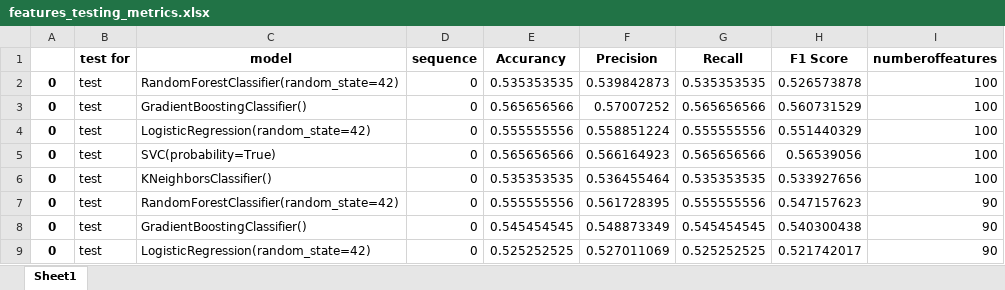
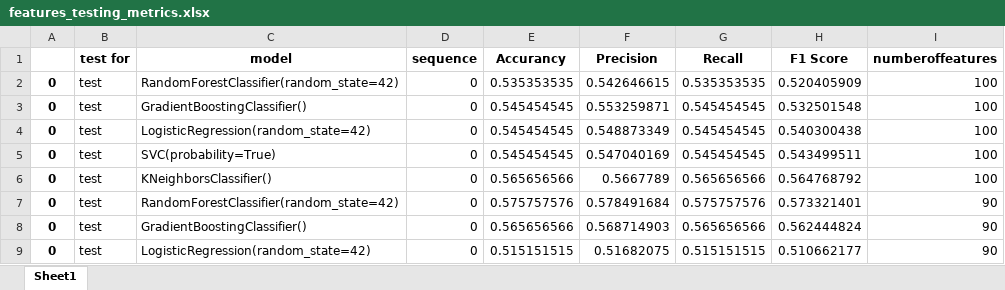
Before and after one commit to rolly9992/Project4, an Excel workbook: features_testing_metrics.xlsx, sheet Sheet1, drawn as a sheet; only a part is shown; values as stored, in another font and other column widths than the file's, no borders; the diff covers the shown part only; the diff names each change by its address in the sheet, - before the commit and + after, or states it on an @@ line.

```diff
--- a/features_testing_metrics.xlsx (sheet Sheet1)
+++ b/features_testing_metrics.xlsx (sheet Sheet1)
-F2 (Precision): 0.539842873
+F2 (Precision): 0.542646615
-H2 (F1 Score): 0.526573878
+H2 (F1 Score): 0.520405909
-E3 (Accurancy): 0.565656566
+E3 (Accurancy): 0.545454545
-F3 (Precision): 0.57007252
+F3 (Precision): 0.553259871
-G3 (Recall): 0.565656566
+G3 (Recall): 0.545454545
-H3 (F1 Score): 0.560731529
+H3 (F1 Score): 0.532501548
-E4 (Accurancy): 0.555555556
+E4 (Accurancy): 0.545454545
-F4 (Precision): 0.558851224
+F4 (Precision): 0.548873349
-G4 (Recall): 0.555555556
+G4 (Recall): 0.545454545
-H4 (F1 Score): 0.551440329
+H4 (F1 Score): 0.540300438
-E5 (Accurancy): 0.565656566
+E5 (Accurancy): 0.545454545
-F5 (Precision): 0.566164923
+F5 (Precision): 0.547040169
-G5 (Recall): 0.565656566
+G5 (Recall): 0.545454545
-H5 (F1 Score): 0.56539056
+H5 (F1 Score): 0.543499511
-E6 (Accurancy): 0.535353535
+E6 (Accurancy): 0.565656566
-F6 (Precision): 0.536455464
+F6 (Precision): 0.5667789
-G6 (Recall): 0.535353535
+G6 (Recall): 0.565656566
-H6 (F1 Score): 0.533927656
+H6 (F1 Score): 0.564768792
-E7 (Accurancy): 0.555555556
+E7 (Accurancy): 0.575757576
-F7 (Precision): 0.561728395
+F7 (Precision): 0.578491684
-G7 (Recall): 0.555555556
+G7 (Recall): 0.575757576
-H7 (F1 Score): 0.547157623
+H7 (F1 Score): 0.573321401
-E8 (Accurancy): 0.545454545
+E8 (Accurancy): 0.565656566
-F8 (Precision): 0.548873349
+F8 (Precision): 0.568714903
-G8 (Recall): 0.545454545
+G8 (Recall): 0.565656566
-H8 (F1 Score): 0.540300438
+H8 (F1 Score): 0.562444824
-E9 (Accurancy): 0.525252525
+E9 (Accurancy): 0.515151515
-F9 (Precision): 0.527011069
+F9 (Precision): 0.51682075
-G9 (Recall): 0.525252525
+G9 (Recall): 0.515151515
-H9 (F1 Score): 0.521742017
+H9 (F1 Score): 0.510662177
```
Also changed, not shown: 1 added row, 1 removed row and 471 edited cells elsewhere in this sheet, all_grid_search_metrics.xlsx, ticker_TS_start_end_dates.xlsx, 18 other files.
